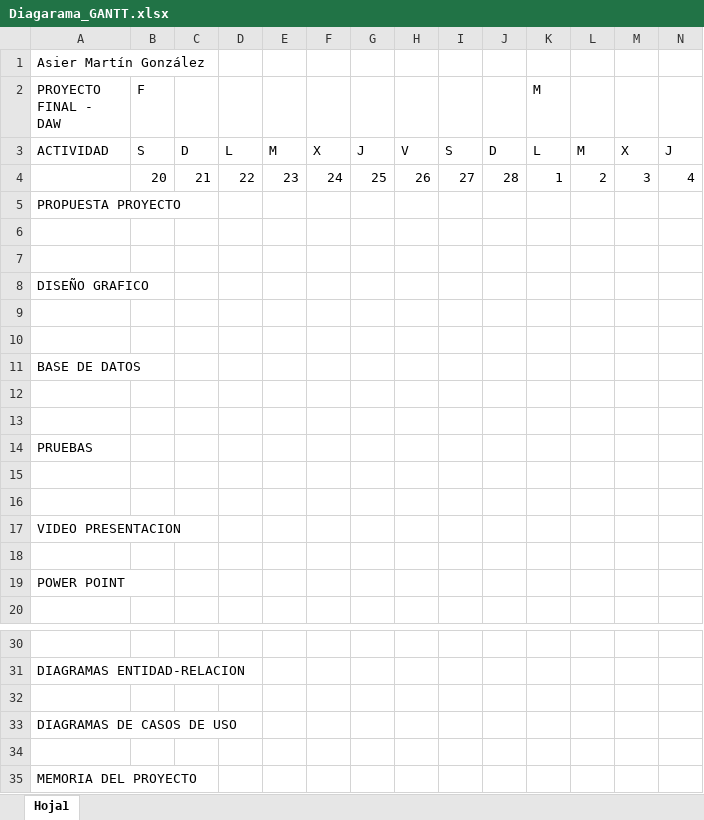
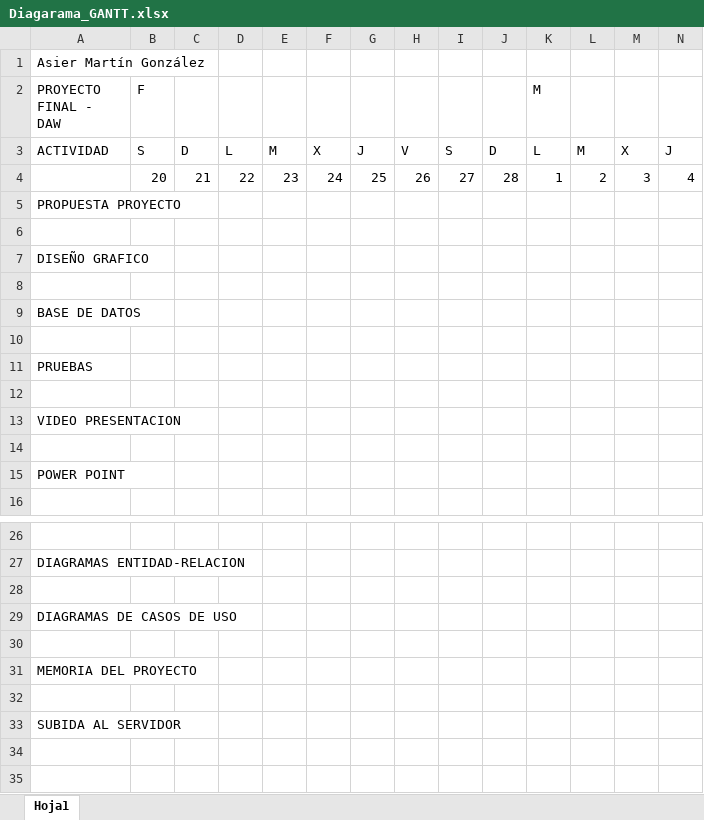
Before and after one commit to asiermgonzalez/t_gira, an Excel workbook: Diagarama_GANTT.xlsx, sheet Hoja1, drawn as a sheet; only a part is shown, gaps mark what is left out; values as stored, in another font and other column widths than the file's, no cell formats; removed rows and columns are numbered as before the commit, all else as after; rows hold the shown columns only; the diff names each change by its address in the sheet, - before the commit and + after, or states it on an @@ line.

```diff
--- a/Diagarama_GANTT.xlsx (sheet Hoja1)
+++ b/Diagarama_GANTT.xlsx (sheet Hoja1)
-row 7: (empty)
-row 9: (empty)
-row 13: (empty)
-row 15: (empty)
+row 32: (empty)
+row 33: SUBIDA AL SERVIDOR
```
Also changed, not shown: cell formats, 22 other files.
